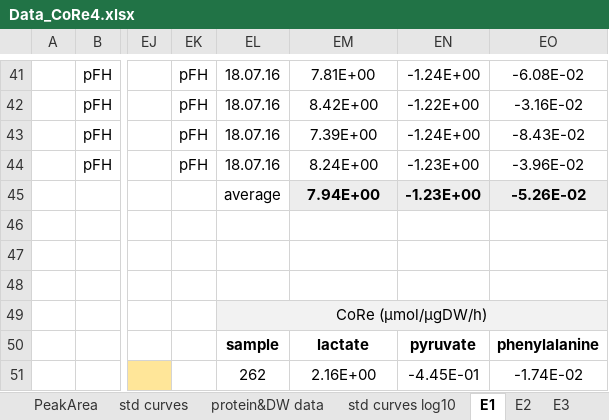
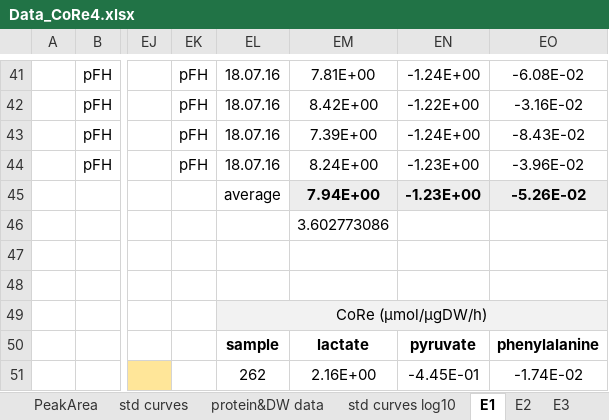
Before and after one commit to saezlab/hlrcc, an Excel workbook: data/core/Data_CoRe4.xlsx, sheet E1, drawn as a sheet; only a part is shown, gaps mark what is left out; values as stored, in another font and other column widths than the file's, no borders; the diff names each change by its address in the sheet, - before the commit and + after, or states it on an @@ line.

Commit message:
Metabolomics core experiments preprocessing updated

```diff
--- a/data/core/Data_CoRe4.xlsx (sheet E1)
+++ b/data/core/Data_CoRe4.xlsx (sheet E1)
-EM46: (empty)
+EM46: 3.602773086
```
Also changed, not shown: charts or pictures, 16 other files.
